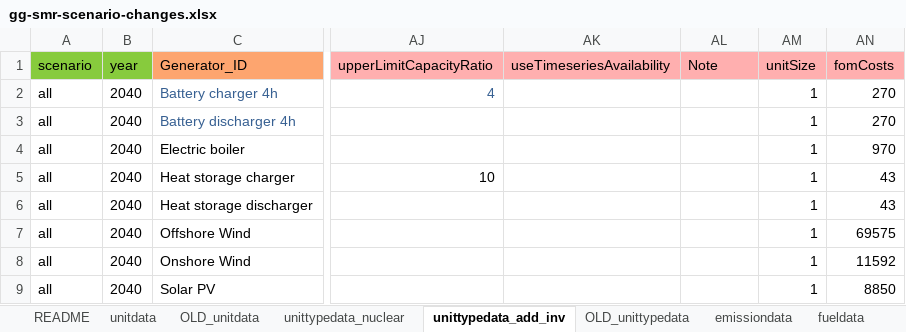
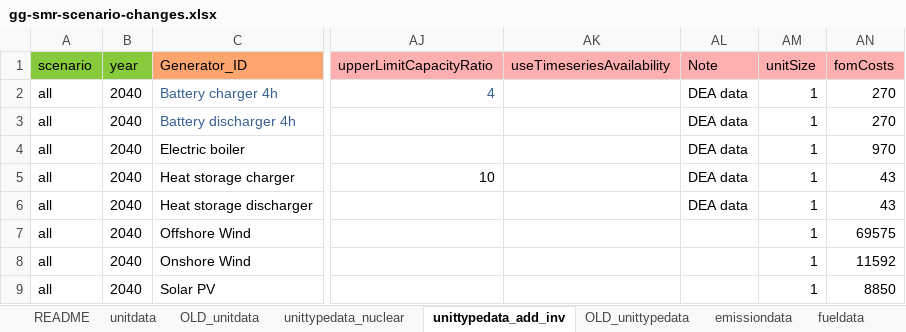
Before and after one commit to Tasqu/north_european_model, an Excel workbook: src_files/data_files/gg-smr-scenario-changes.xlsx, sheet unittypedata_add_inv, drawn as a sheet; only a part is shown, gaps mark what is left out; values as stored, in another font and other column widths than the file's, no borders; the diff names each change by its address in the sheet, - before the commit and + after, or states it on an @@ line.

Commit message:
Very minor data comments

```diff
--- a/src_files/data_files/gg-smr-scenario-changes.xlsx (sheet unittypedata_add_inv)
+++ b/src_files/data_files/gg-smr-scenario-changes.xlsx (sheet unittypedata_add_inv)
-AL2:AL6 (Note): (empty)
+AL2:AL6 (Note): DEA data
```
Also changed, not shown: sheet README.
